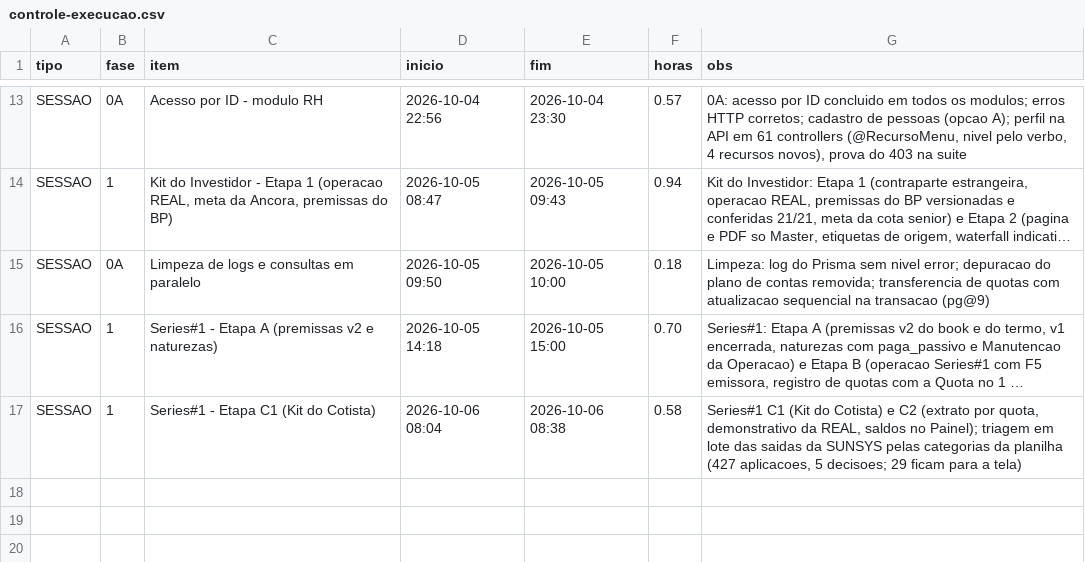
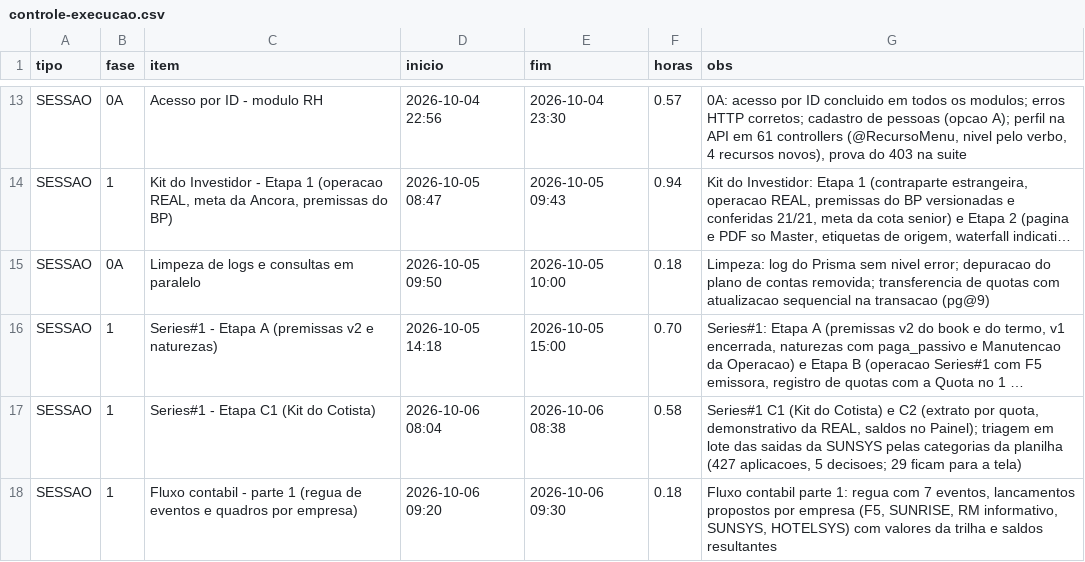
Before and after one commit to hponteshome/ledgr, a CSV file: docs/controle-execucao.csv, drawn as a sheet; only a part is shown, gaps mark what is left out; long unchanged cells end in …; the diff names each change by its address in the sheet, - before the commit and + after, or states it on an @@ line.

Commit message:
docs(controle): horas da sessao do fluxo contabil

```diff
--- a/docs/controle-execucao.csv
+++ b/docs/controle-execucao.csv
+row 18: SESSAO | 1 | Fluxo contabil - parte 1 (regua de eventos e quadros por empresa) | 2026-10-06 09:20 | 2026-10-06 09:30 | 0.18 | Fluxo contabil parte 1: regua com 7 eventos, lancamentos propostos por empresa (F5, SUNRISE, RM informativo, SUNSYS, HOTELSYS) com valores da trilha e saldos resultantes
```
